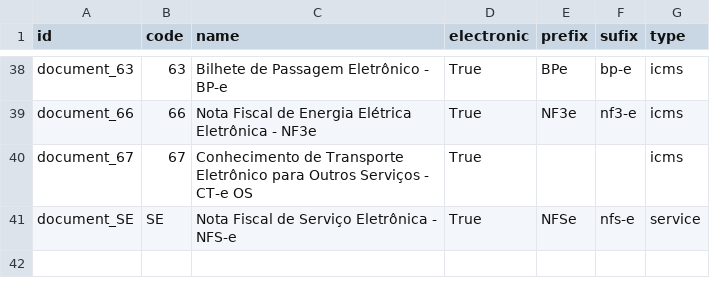
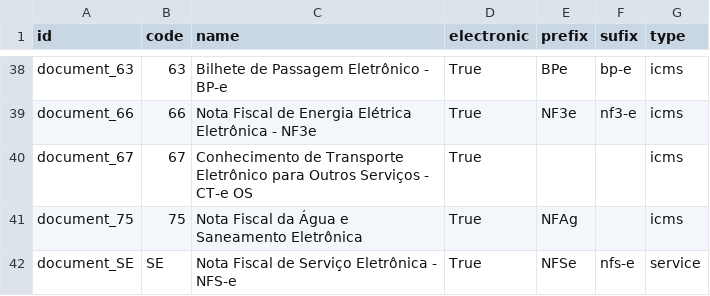
Before and after one commit to akretion/l10n-brazil, a CSV file: l10n_br_fiscal/data/l10n_br_fiscal.document.type.csv, drawn as a sheet; only a part is shown, gaps mark what is left out; the diff names each change by its address in the sheet, - before the commit and + after, or states it on an @@ line.

Commit message:
l10n_br_fiscal: Adicionado o tipo de documento fiscal Nota Fiscal da Água e Saneamento Eletrônica

```diff
--- a/l10n_br_fiscal/data/l10n_br_fiscal.document.type.csv
+++ b/l10n_br_fiscal/data/l10n_br_fiscal.document.type.csv
+row 41: document_75 | 75 | Nota Fiscal da Água e Saneamento Eletrônica | True | NFAg |  | icms
```
